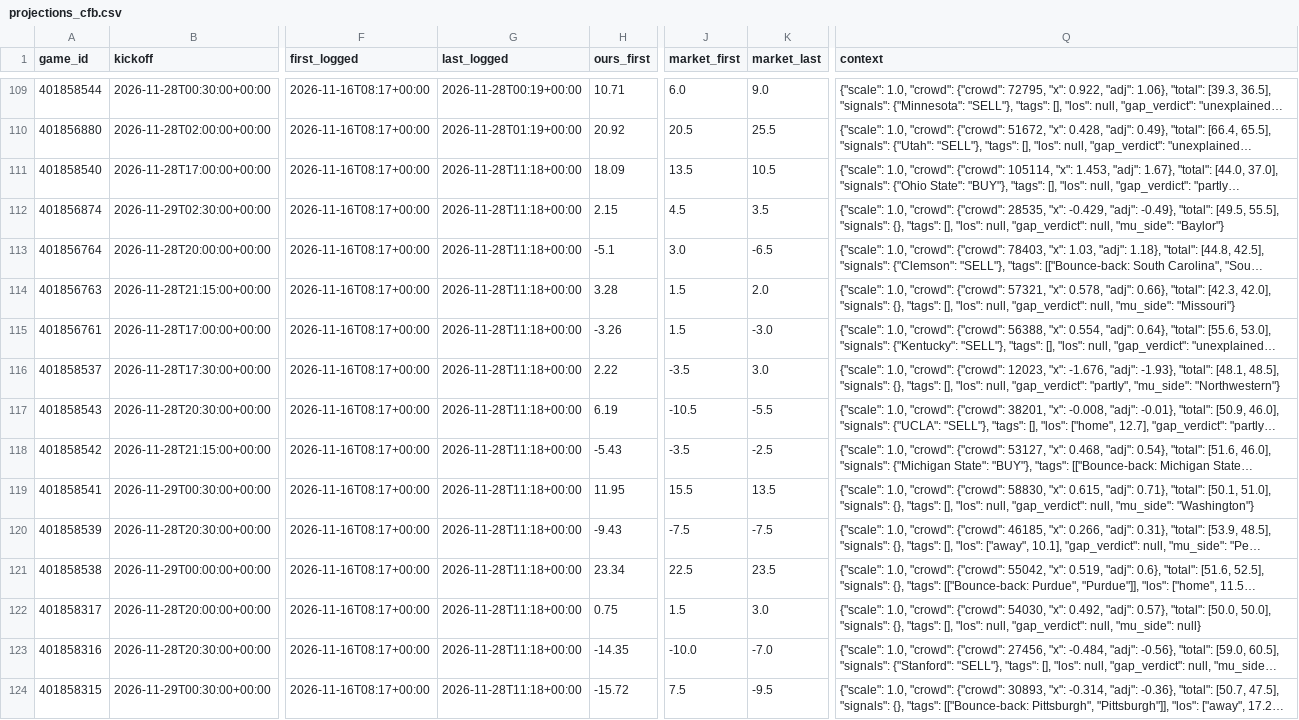
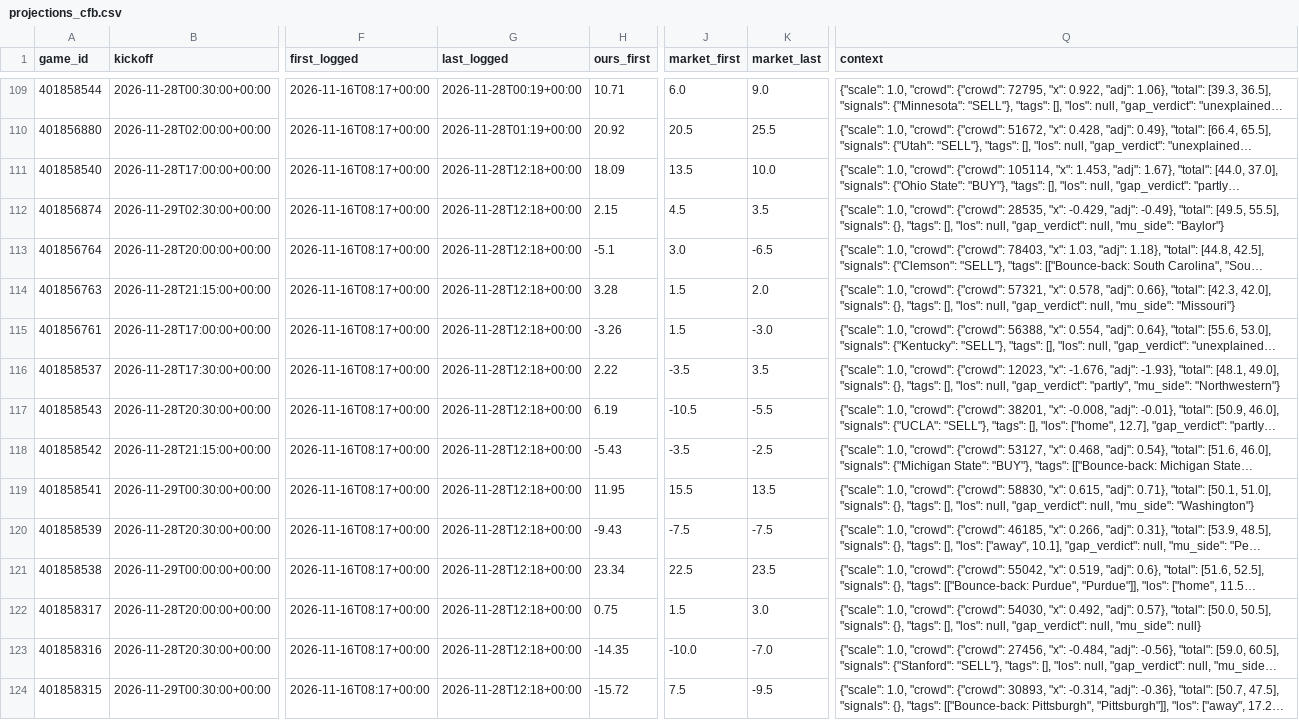
Before and after one commit to dylankelly0233-hoops/alphapoint-dashboards, a CSV file: projections_cfb.csv, drawn as a sheet; only a part is shown, gaps mark what is left out; long unchanged cells end in …; the diff covers the shown part only; the diff names each change by its address in the sheet, - before the commit and + after, or states it on an @@ line.

```diff
--- a/projections_cfb.csv
+++ b/projections_cfb.csv
-G111:G124 (last_logged): 2026-11-28T11:18+00:00
+G111:G124 (last_logged): 2026-11-28T12:18+00:00
-K111 (market_last): 10.5
+K111 (market_last): 10.0
-K116 (market_last): 3.0
+K116 (market_last): 3.5
-Q116 (context): …"total": [48.1, 48.5], "signals": {},…
+Q116 (context): …"total": [48.1, 49.0], "signals": {},…
-Q122 (context): …"total": [50.0, 50.0], "signals": {},…
+Q122 (context): …"total": [50.0, 50.5], "signals": {},…
```
Also changed, not shown: 45 edited cells elsewhere in this file, golf_log_2026.csv, projections_cbb.csv, 4 other files.
